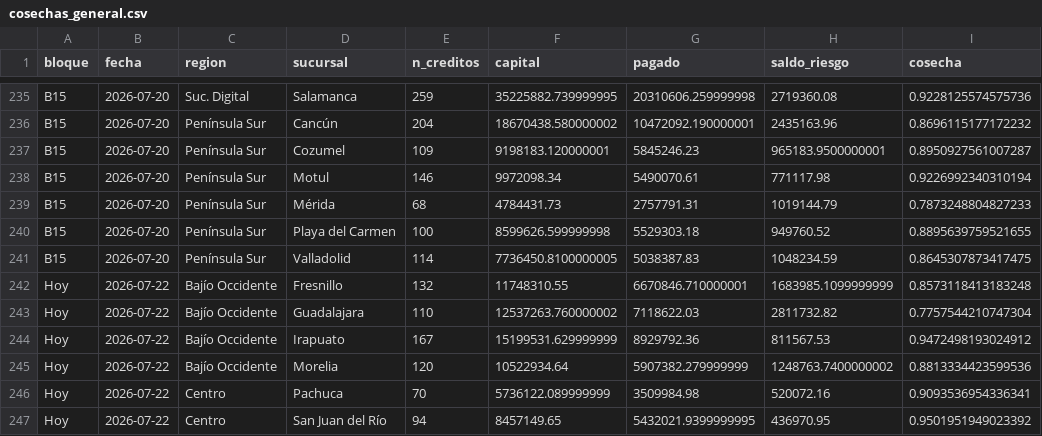
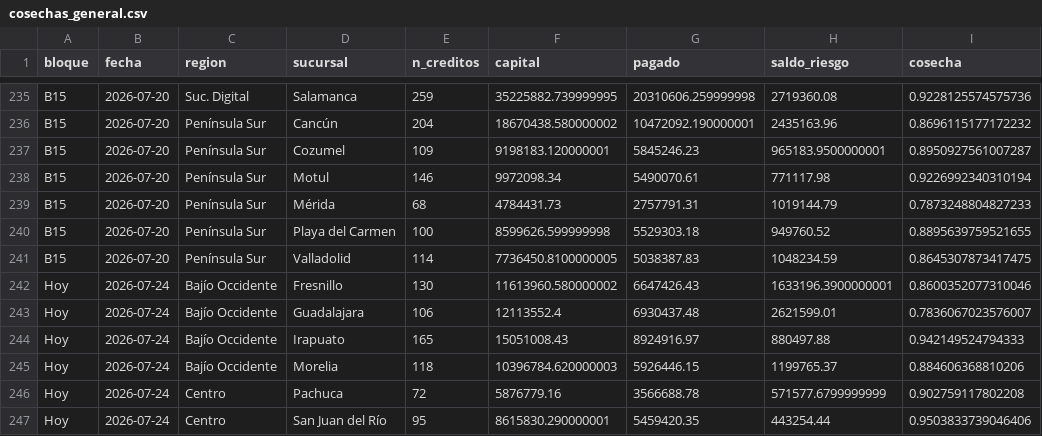
Before and after one commit to AntonioToral1/meta-seguimiento, a CSV file: data/cosechas_general.csv, drawn as a sheet; only a part is shown, gaps mark what is left out; the diff covers the shown part only.

```diff
--- a/data/cosechas_general.csv
+++ b/data/cosechas_general.csv
@@ -241,7 +241,7 @@ B15,2026-07-20,Península Sur,Playa del Carmen,100,8599626.599999998,5529303.18,
 B15,2026-07-20,Península Sur,Valladolid,114,7736450.8100000005,5038387.83,1048234.59,0.8645307873417475
-Hoy,2026-07-22,Bajío Occidente,Fresnillo,132,11748310.55,6670846.710000001,1683985.1099999999,0.8573118413183248
-Hoy,2026-07-22,Bajío Occidente,Guadalajara,110,12537263.760000002,7118622.03,2811732.82,0.7757544210747304
-Hoy,2026-07-22,Bajío Occidente,Irapuato,167,15199531.629999999,8929792.36,811567.53,0.9472498193024912
-Hoy,2026-07-22,Bajío Occidente,Morelia,120,10522934.64,5907382.279999999,1248763.7400000002,0.8813334423599536
-Hoy,2026-07-22,Centro,Pachuca,70,5736122.089999999,3509984.98,520072.16,0.9093536954336341
-Hoy,2026-07-22,Centro,San Juan del Río,94,8457149.65,5432021.9399999995,436970.95,0.9501951949023392
+Hoy,2026-07-24,Bajío Occidente,Fresnillo,130,11613960.580000002,6647426.43,1633196.3900000001,0.8600352077310046
+Hoy,2026-07-24,Bajío Occidente,Guadalajara,106,12113552.4,6930437.48,2621599.01,0.7836067023576007
+Hoy,2026-07-24,Bajío Occidente,Irapuato,165,15051008.43,8924916.97,880497.88,0.942149524794333
+Hoy,2026-07-24,Bajío Occidente,Morelia,118,10396784.620000003,5926446.15,1199765.37,0.884606368810206
+Hoy,2026-07-24,Centro,Pachuca,72,5876779.16,3566688.78,571577.6799999999,0.902759117802208
+Hoy,2026-07-24,Centro,San Juan del Río,95,8615830.290000001,5459420.35,443254.44,0.9503833739046406
```
Also changed, not shown: 56 edited cells elsewhere in this file, data/cosechas_mensual.csv.
